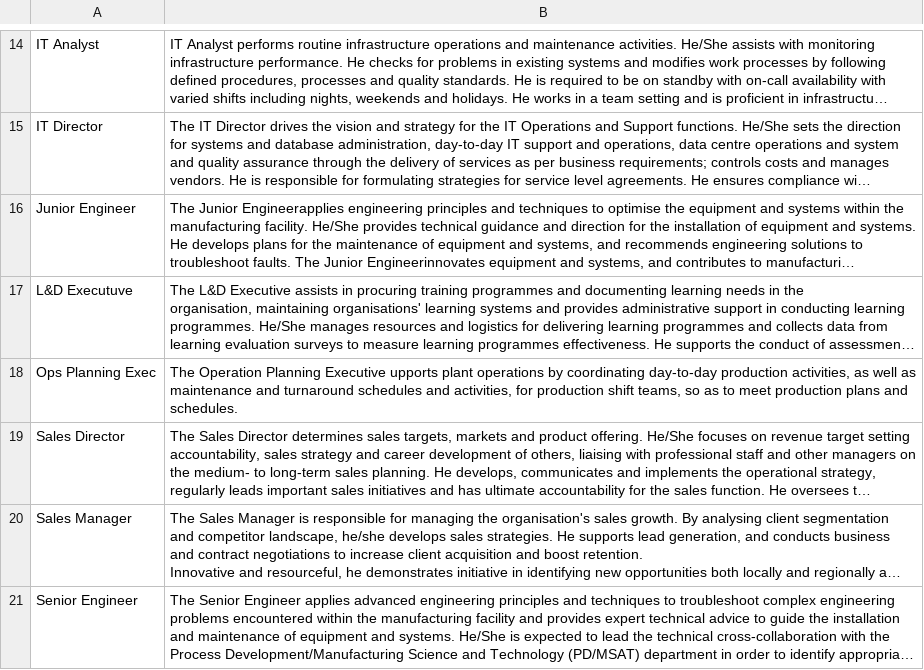
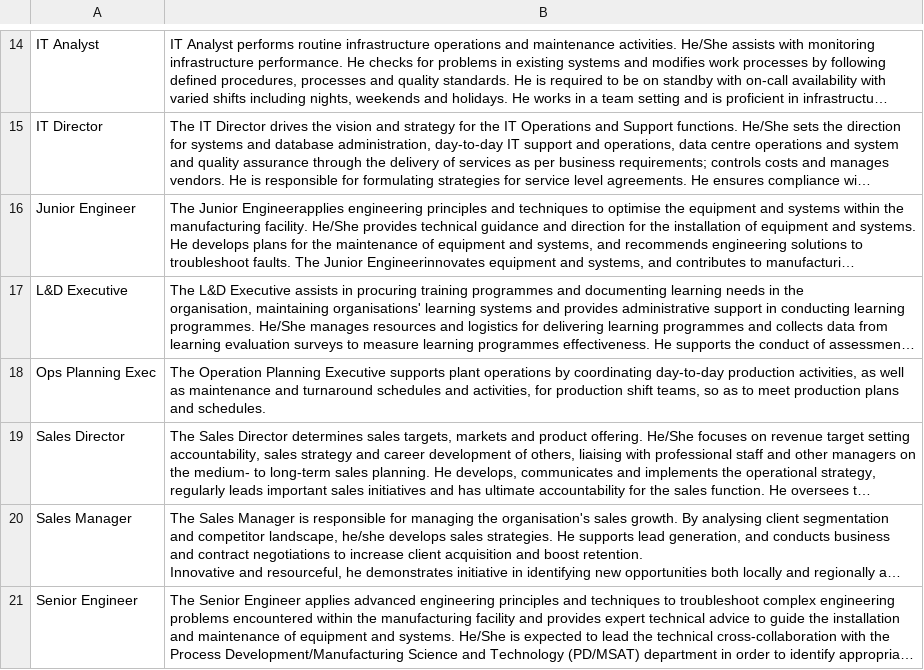
Before and after one commit to L1uM4rt1n/SPM-Project, a CSV file: backend/database/customer_csv_files/role.csv, drawn as a sheet; only a part is shown, gaps mark what is left out; long unchanged cells end in …; the diff names each change by its address in the sheet, - before the commit and + after, or states it on an @@ line.

Commit message:
update database

```diff
--- a/backend/database/customer_csv_files/role.csv
+++ b/backend/database/customer_csv_files/role.csv
-A17: L&D Executuve
+A17: L&D Executive
-B18: …Planning Executive upports plant operations…
+B18: …Planning Executive supports plant operations…
```
Also changed, not shown: 5 other files.
